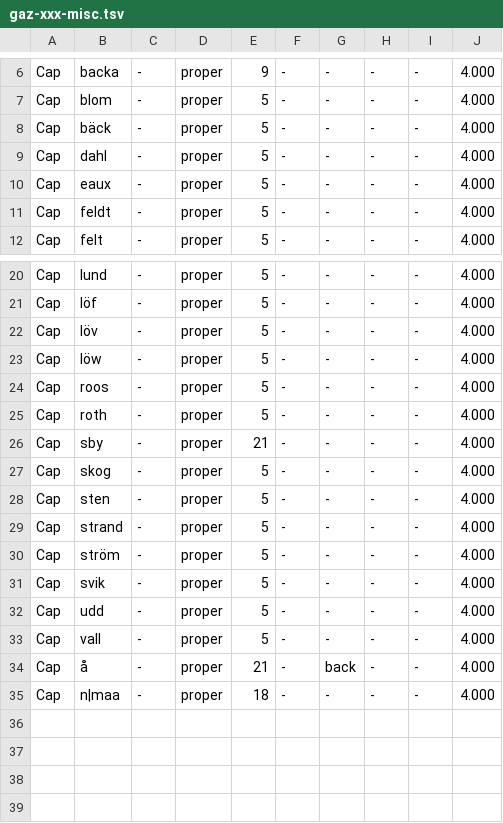
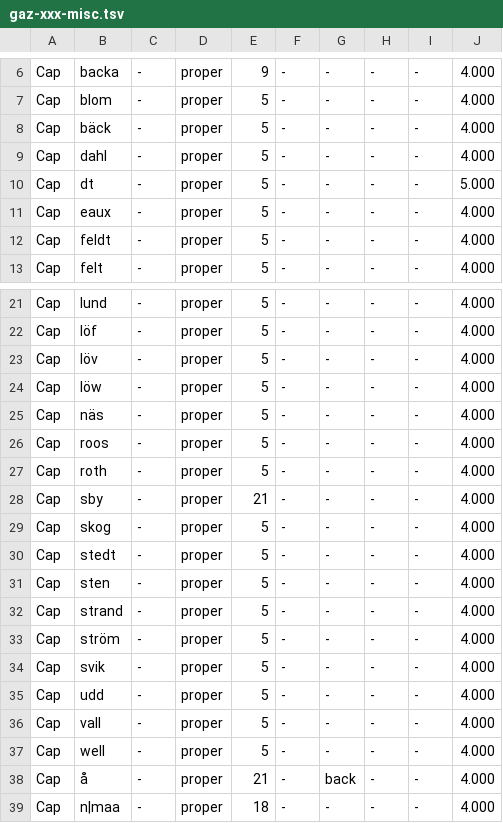
Before and after one commit to pkauppin/pykko, a TSV file: lists/gaz-xxx-misc.tsv, drawn as a sheet; only a part is shown, gaps mark what is left out; the diff names each change by its address in the sheet, - before the commit and + after, or states it on an @@ line.

```diff
--- a/lists/gaz-xxx-misc.tsv
+++ b/lists/gaz-xxx-misc.tsv
+row 10: Cap | dt | - | proper | 5 | - | - | - | - | 5.000
+row 25: Cap | näs | - | proper | 5 | - | - | - | - | 4.000
+row 30: Cap | stedt | - | proper | 5 | - | - | - | - | 4.000
+row 37: Cap | well | - | proper | 5 | - | - | - | - | 4.000
```
Also changed, not shown: lists/foreign.tsv, lists/gaz-loc-pol-countries.tsv, 2 other files.
